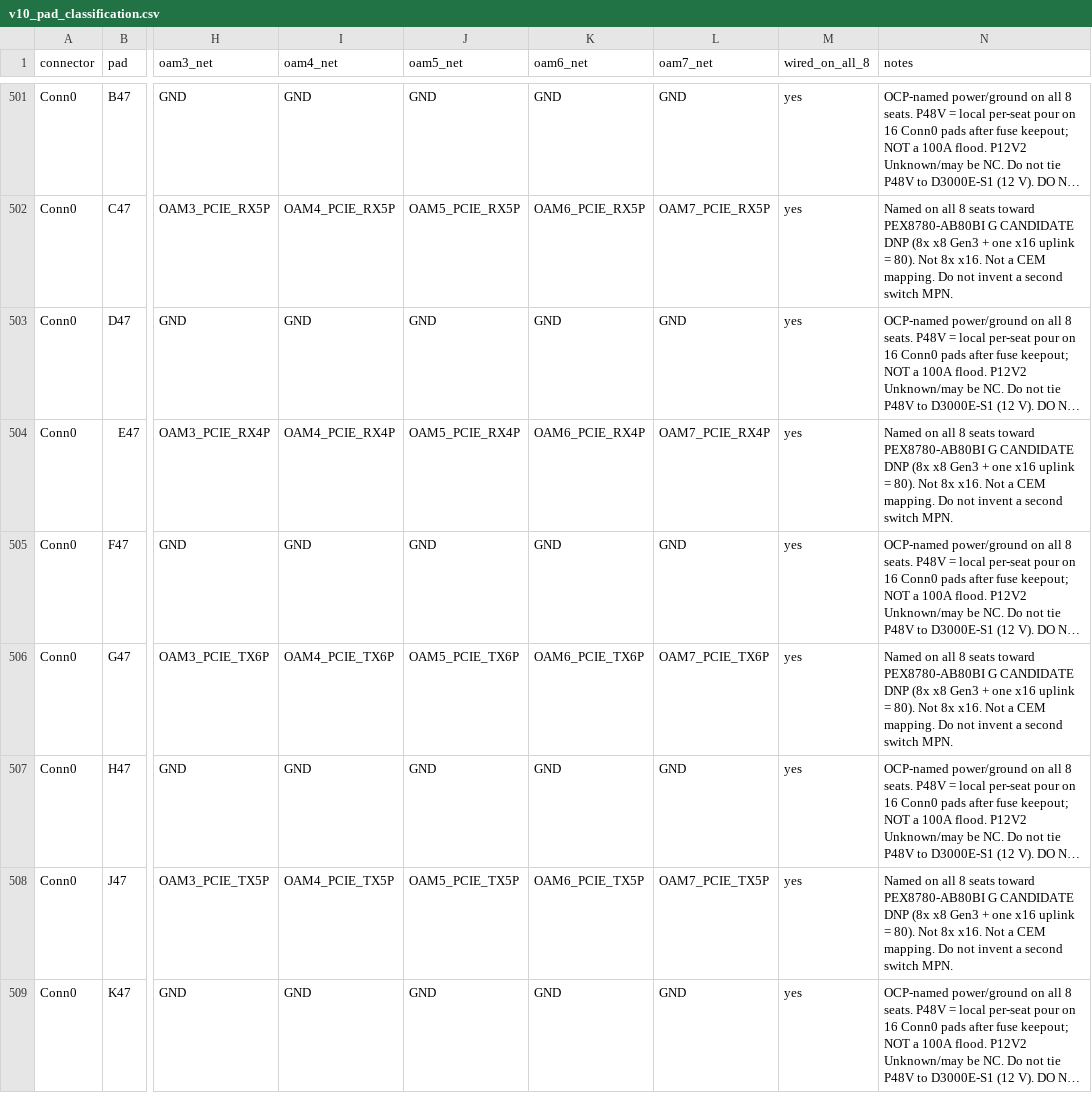
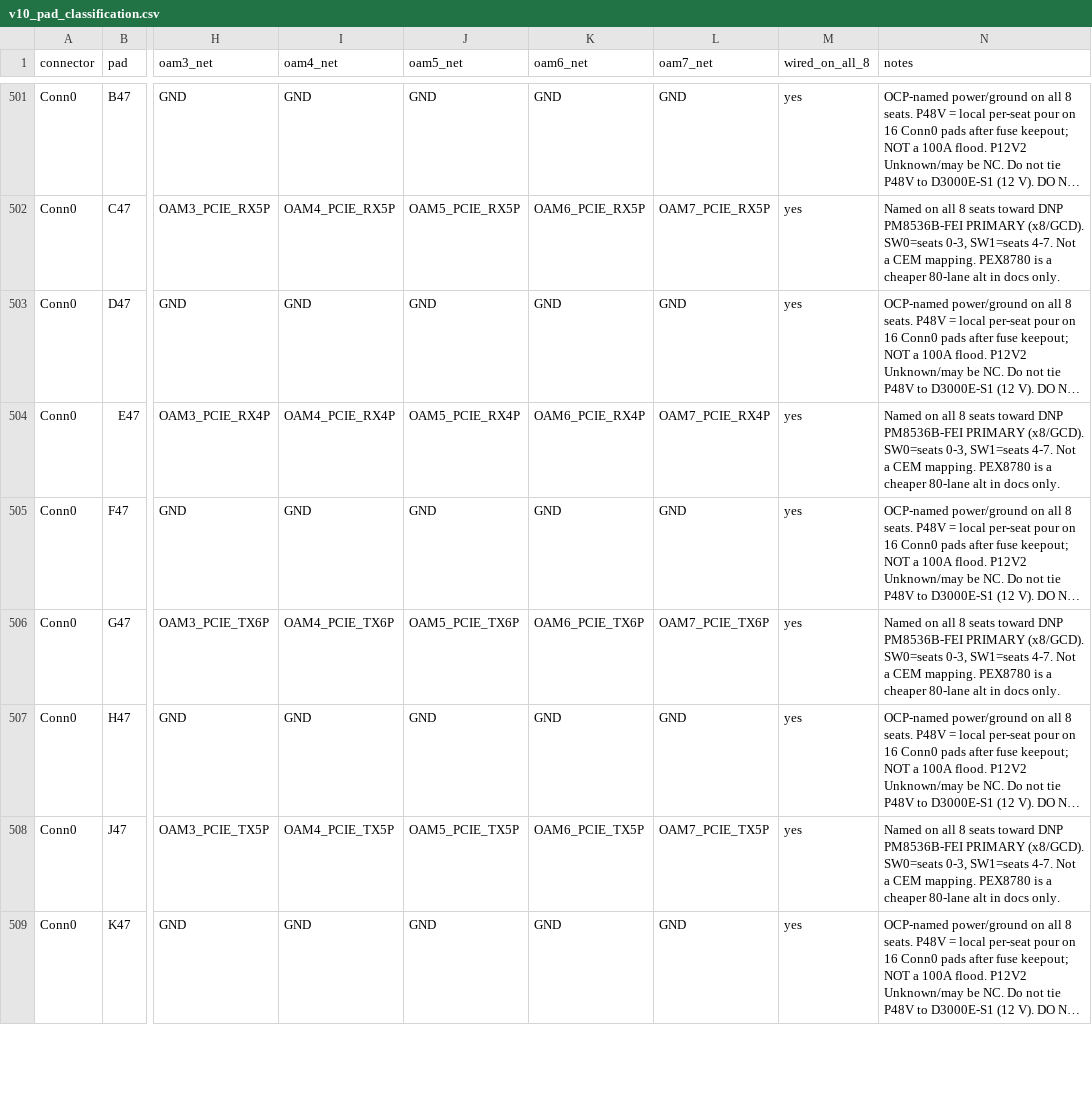
Before and after one commit to zivzancoeli-commits/Open-MI250X-Carrier-DUPLICATE, a CSV file: Generated_Project/Rev3_8Seat_PCBWay_Chassis_v1/netlist/v10_pad_classification.csv, drawn as a sheet; only a part is shown, gaps mark what is left out; long unchanged cells end in …; the diff covers the shown part only; the diff names each change by its address in the sheet, - before the commit and + after, or states it on an @@ line.

```diff
--- a/Generated_Project/Rev3_8Seat_PCBWay_Chassis_v1/netlist/v10_pad_classification.csv
+++ b/Generated_Project/Rev3_8Seat_PCBWay_Chassis_v1/netlist/v10_pad_classification.csv
-N502 (notes): …seats toward PEX8780-AB80BI G CANDIDATE DNP (8x x8 Gen3 + one x16 uplink = 80). Not 8x x16. Not a CEM mapping. Do not invent a second switch MPN.
+N502 (notes): …seats toward DNP PM8536B-FEI PRIMARY (x8/GCD). SW0=seats 0-3, SW1=seats 4-7. Not a CEM mapping. PEX8780 is a cheaper 80-lane alt in docs only.
-N504 (notes): …seats toward PEX8780-AB80BI G CANDIDATE DNP (8x x8 Gen3 + one x16 uplink = 80). Not 8x x16. Not a CEM mapping. Do not invent a second switch MPN.
+N504 (notes): …seats toward DNP PM8536B-FEI PRIMARY (x8/GCD). SW0=seats 0-3, SW1=seats 4-7. Not a CEM mapping. PEX8780 is a cheaper 80-lane alt in docs only.
-N506 (notes): …seats toward PEX8780-AB80BI G CANDIDATE DNP (8x x8 Gen3 + one x16 uplink = 80). Not 8x x16. Not a CEM mapping. Do not invent a second switch MPN.
+N506 (notes): …seats toward DNP PM8536B-FEI PRIMARY (x8/GCD). SW0=seats 0-3, SW1=seats 4-7. Not a CEM mapping. PEX8780 is a cheaper 80-lane alt in docs only.
-N508 (notes): …seats toward PEX8780-AB80BI G CANDIDATE DNP (8x x8 Gen3 + one x16 uplink = 80). Not 8x x16. Not a CEM mapping. Do not invent a second switch MPN.
+N508 (notes): …seats toward DNP PM8536B-FEI PRIMARY (x8/GCD). SW0=seats 0-3, SW1=seats 4-7. Not a CEM mapping. PEX8780 is a cheaper 80-lane alt in docs only.
```
Also changed, not shown: 60 edited cells elsewhere in this file, 29 other files.
